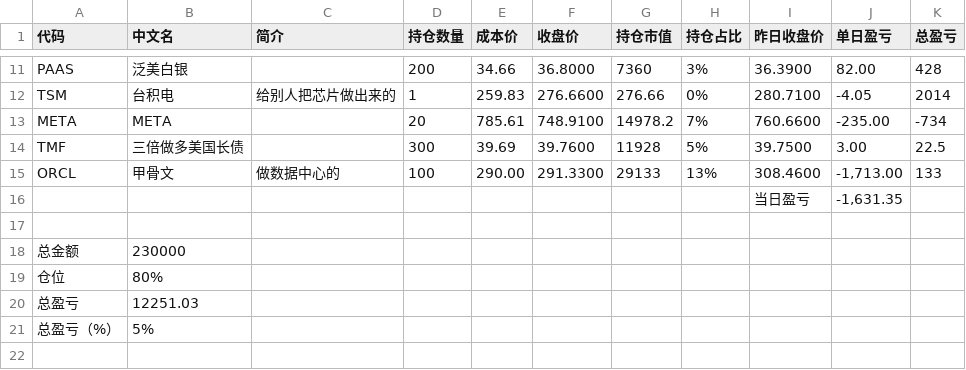
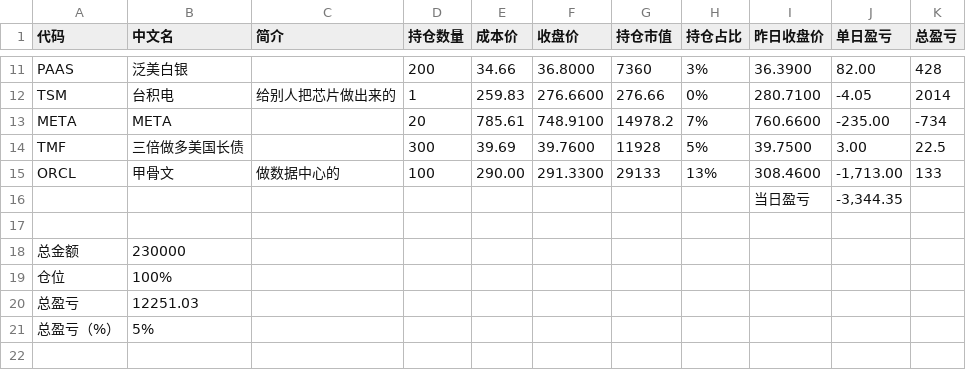
Before and after one commit to xli2333/stock-portfolio-dashboard, a CSV file: data/current/stockperformance-9.25.csv, drawn as a sheet; only a part is shown, gaps mark what is left out.

Commit message:
Update stockperformance-9.25.csv

```diff
--- a/data/current/stockperformance-9.25.csv
+++ b/data/current/stockperformance-9.25.csv
@@ -15,6 +15,6 @@ TMF,三倍做多美国长债,,300,39.69,39.7600,11928,5%,39.7500,3.00 ,22.5,,
 ORCL,甲骨文,做数据中心的,100,290.00,291.3300,29133,13%,308.4600,"-1,713.00 ",133,,
-,,,,,,,,当日盈亏,"-1,631.35 ",,,
+,,,,,,,,当日盈亏,"-3,344.35 ",,,
 ,,,,,,,,,,,,
 总金额,230000,,,,,,,,,,,
-仓位,80%,,,,,,,,,,,
+仓位,100%,,,,,,,,,,,
 总盈亏,12251.03,,,,,,,,,,,
```
